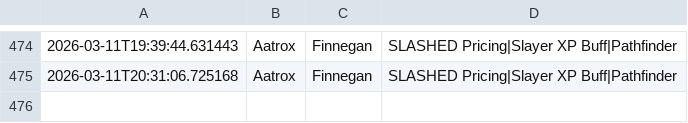
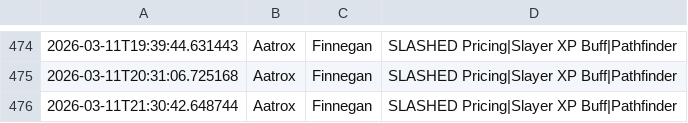
Before and after one commit to nicohauk217-ui/St-ndlich-kopie, a CSV file: data/events_daily.csv, drawn as a sheet; only a part is shown, gaps mark what is left out.

```diff
--- a/data/events_daily.csv
+++ b/data/events_daily.csv
@@ -475 +475,2 @@
 2026-03-11T20:31:06.725168,Aatrox,Finnegan,SLASHED Pricing|Slayer XP Buff|Pathfinder,
+2026-03-11T21:30:42.648744,Aatrox,Finnegan,SLASHED Pricing|Slayer XP Buff|Pathfinder,
```
